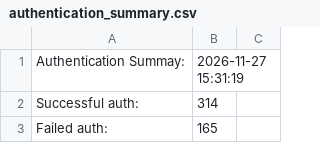
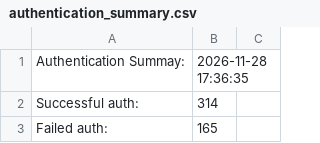
Before and after one commit to n04-max/College-Project, a CSV file: Security_Log_Project/Summaries/authentication_summary.csv, drawn as a sheet; only a part is shown; the diff covers the shown part only.

```diff
--- a/Security_Log_Project/Summaries/authentication_summary.csv
+++ b/Security_Log_Project/Summaries/authentication_summary.csv
@@ -1,2 +1,2 @@
-Authentication Summay:,2026-11-27 15:31:19
+Authentication Summay:,2026-11-28 17:36:35
 Successful auth:,314
```
Also changed, not shown: 1 added row elsewhere in this file, Security_Log_Project/Summaries/firewall_summary.csv, 2 other files.
